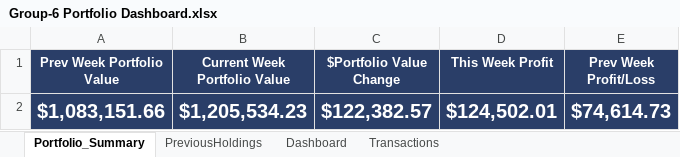
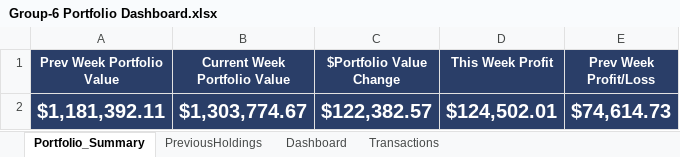
Before and after one commit to GMJ13/FinancialModeling1_Dashboard, an Excel workbook: Group-6 Portfolio Dashboard.xlsx, sheet Portfolio_Summary, drawn as a sheet; values as stored, in another font and other column widths than the file's, no borders; the diff names each change by its address in the sheet, - before the commit and + after, or states it on an @@ line.

Commit message:
Add files via upload

```diff
--- a/Group-6 Portfolio Dashboard.xlsx (sheet Portfolio_Summary)
+++ b/Group-6 Portfolio Dashboard.xlsx (sheet Portfolio_Summary)
-A2 (Prev Week Portfolio Value): $1,083,151.66
+A2 (Prev Week Portfolio Value): $1,181,392.11
-B2 (Current Week Portfolio Value): $1,205,534.23
+B2 (Current Week Portfolio Value): $1,303,774.67
```
Also changed, not shown: sheet Dashboard.
